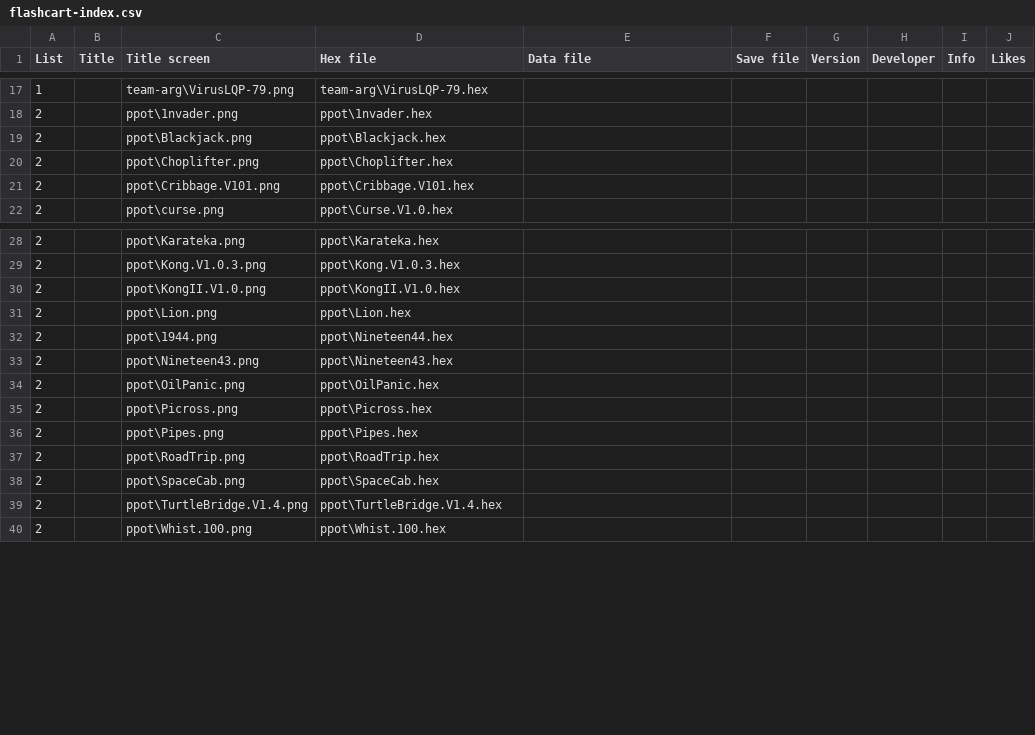
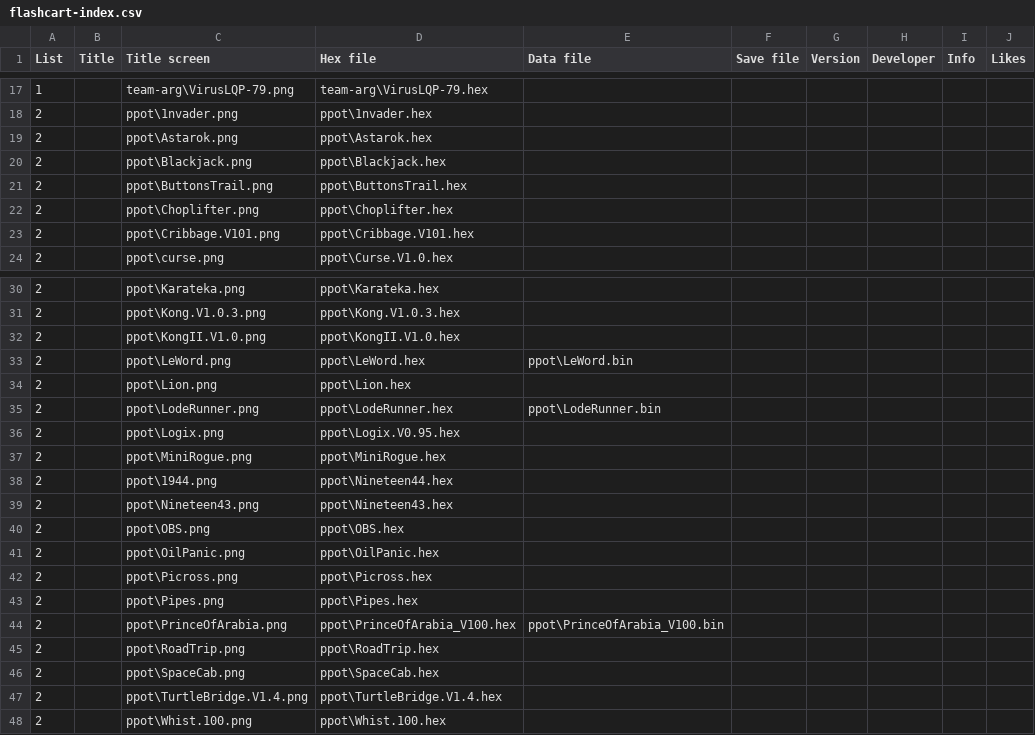
Before and after one commit to Yevgeniy-Olexandrenko/hm-arduboy-fx, a CSV file: software/games/flashcart-index.csv, drawn as a sheet; only a part is shown, gaps mark what is left out.

Commit message:
Added more games to the ppot collection

```diff
--- a/software/games/flashcart-index.csv
+++ b/software/games/flashcart-index.csv
@@ -18,3 +18,5 @@ List;Title;Title screen;Hex file;Data file;Save file;Version;Developer;Info;Like
 2;;ppot\1nvader.png;ppot\1nvader.hex;;;;;;
+2;;ppot\Astarok.png;ppot\Astarok.hex;;;;;;
 2;;ppot\Blackjack.png;ppot\Blackjack.hex;;;;;;
+2;;ppot\ButtonsTrail.png;ppot\ButtonsTrail.hex;;;;;;
 2;;ppot\Choplifter.png;ppot\Choplifter.hex;;;;;;
@@ -30,5 +32,10 @@ List;Title;Title screen;Hex file;Data file;Save file;Version;Developer;Info;Like
 2;;ppot\KongII.V1.0.png;ppot\KongII.V1.0.hex;;;;;;
+2;;ppot\LeWord.png;ppot\LeWord.hex;ppot\LeWord.bin;;;;;
 2;;ppot\Lion.png;ppot\Lion.hex;;;;;;
+2;;ppot\LodeRunner.png;ppot\LodeRunner.hex;ppot\LodeRunner.bin;;;;;
+2;;ppot\Logix.png;ppot\Logix.V0.95.hex;;;;;;
+2;;ppot\MiniRogue.png;ppot\MiniRogue.hex;;;;;;
 2;;ppot\1944.png;ppot\Nineteen44.hex;;;;;;
 2;;ppot\Nineteen43.png;ppot\Nineteen43.hex;;;;;;
+2;;ppot\OBS.png;ppot\OBS.hex;;;;;;
 2;;ppot\OilPanic.png;ppot\OilPanic.hex;;;;;;
@@ -36,2 +43,3 @@ List;Title;Title screen;Hex file;Data file;Save file;Version;Developer;Info;Like
 2;;ppot\Pipes.png;ppot\Pipes.hex;;;;;;
+2;;ppot\PrinceOfArabia.png;ppot\PrinceOfArabia_V100.hex;ppot\PrinceOfArabia_V100.bin;;;;;
 2;;ppot\RoadTrip.png;ppot\RoadTrip.hex;;;;;;
```
Also changed, not shown: 19 other files.
